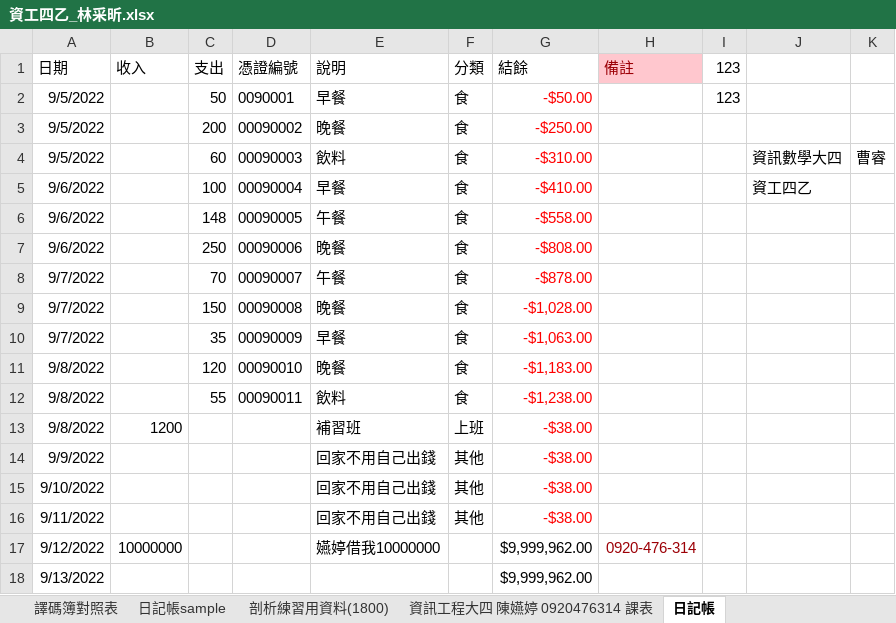
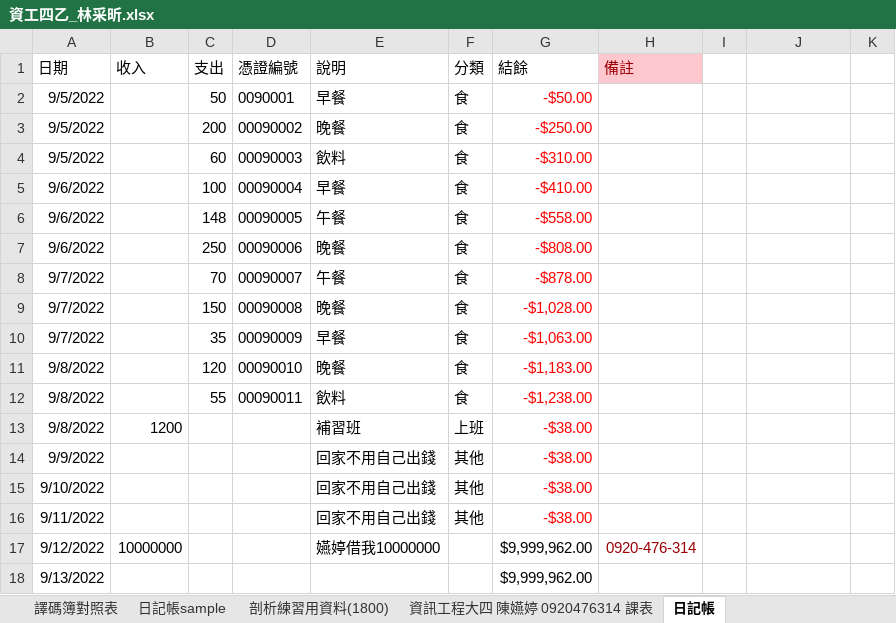
Before and after one commit to lintsaihsin/FJCU, an Excel workbook: 作業/大四上/Excel 試算表的統計應用/資工四乙_林采昕.xlsx, sheet 日記帳, drawn as a sheet; values as stored, in another font and other column widths than the file's, no borders; table styles not drawn; the diff names each change by its address in the sheet, - before the commit and + after, or states it on an @@ line.

```diff
--- a/作業/大四上/Excel 試算表的統計應用/資工四乙_林采昕.xlsx (sheet 日記帳)
+++ b/作業/大四上/Excel 試算表的統計應用/資工四乙_林采昕.xlsx (sheet 日記帳)
-I1: 123
+I1: (empty)
-I2: 123
+I2: (empty)
-J4: 資訊數學大四
+J4: (empty)
-K4: 曹睿
+K4: (empty)
-J5: 資工四乙
+J5: (empty)
```
Also changed, not shown: sheet 日記帳sample, other sheet tabs, charts or pictures, 作業/大四上/Excel 試算表的統計應用/樞紐分析的活用.xlsx.
